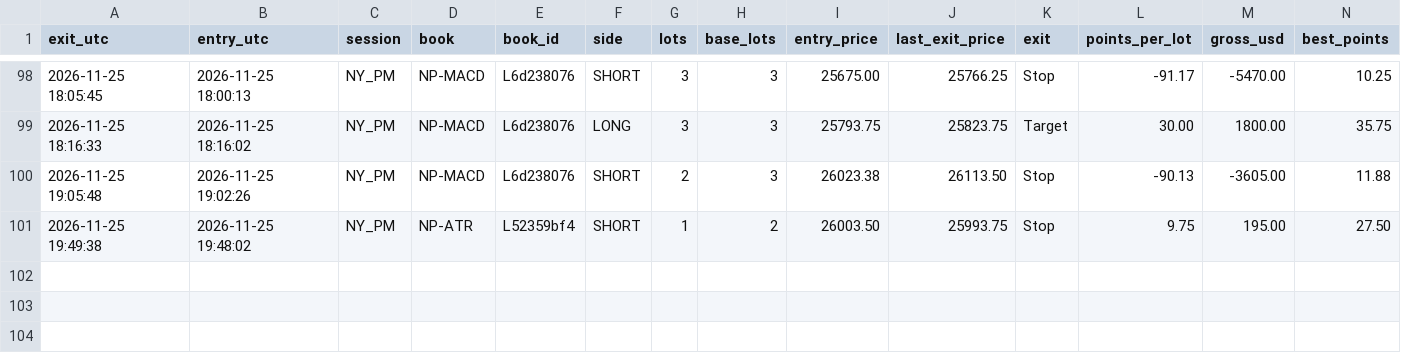
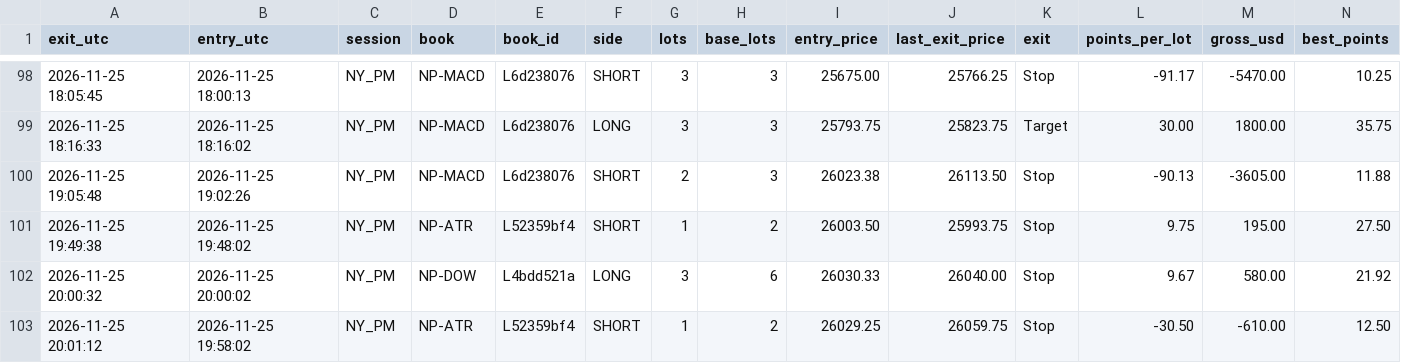
Before and after one commit to joshuamiller-glitch/d8-trades, a CSV file: trades_NQ.csv, drawn as a sheet; only a part is shown, gaps mark what is left out; rows hold the shown columns only; the diff names each change by its address in the sheet, - before the commit and + after, or states it on an @@ line.

Commit message:
trades update

```diff
--- a/trades_NQ.csv
+++ b/trades_NQ.csv
+row 102: 2026-11-25 20:00:32 | 2026-11-25 20:00:02 | NY_PM | NP-DOW | L4bdd521a | LONG | 3 | 6 | 26030.33 | 26040.00 | Stop | 9.67 | 580.00 | 21.92
+row 103: 2026-11-25 20:01:12 | 2026-11-25 19:58:02 | NY_PM | NP-ATR | L52359bf4 | SHORT | 1 | 2 | 26029.25 | 26059.75 | Stop | -30.50 | -610.00 | 12.50
```
